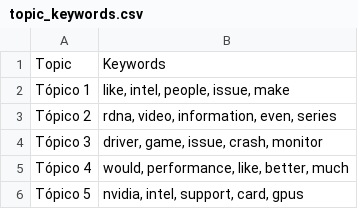
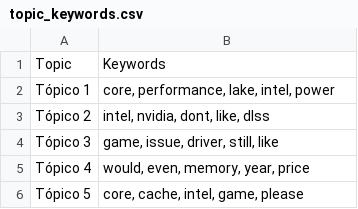
Before and after one commit to Ricardouchub/Proyecto-mlops-automl-reddit, a CSV file: data/topic_keywords.csv, drawn as a sheet.

```diff
--- a/data/topic_keywords.csv
+++ b/data/topic_keywords.csv
@@ -1,6 +1,6 @@
 Topic,Keywords
-Tópico 1,"like, intel, people, issue, make"
-Tópico 2,"rdna, video, information, even, series"
-Tópico 3,"driver, game, issue, crash, monitor"
-Tópico 4,"would, performance, like, better, much"
-Tópico 5,"nvidia, intel, support, card, gpus"
+Tópico 1,"core, performance, lake, intel, power"
+Tópico 2,"intel, nvidia, dont, like, dlss"
+Tópico 3,"game, issue, driver, still, like"
+Tópico 4,"would, even, memory, year, price"
+Tópico 5,"core, cache, intel, game, please"
```
Also changed, not shown: 4 other files.
